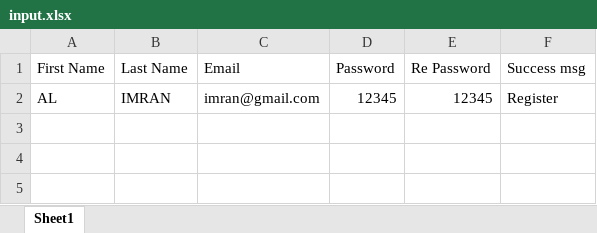
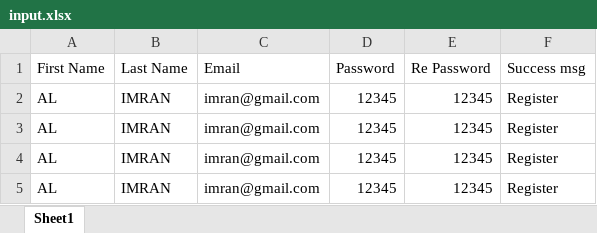
Before and after one commit to imranreee/Hybrid-Automation-Framework-, an Excel workbook: resources/input.xlsx, sheet Sheet1, drawn as a sheet; values as stored, in another font and other column widths than the file's, no borders; charts and pictures not drawn; the diff names each change by its address in the sheet, - before the commit and + after, or states it on an @@ line.

```diff
--- a/resources/input.xlsx (sheet Sheet1)
+++ b/resources/input.xlsx (sheet Sheet1)
+row 3: AL | IMRAN | imran@gmail.com | 12345 | 12345 | Register
+row 4: AL | IMRAN | imran@gmail.com | 12345 | 12345 | Register
+row 5: AL | IMRAN | imran@gmail.com | 12345 | 12345 | Register
```
Also changed, not shown: 11 other files.
